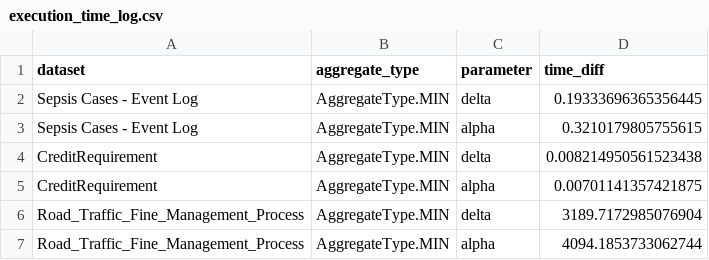
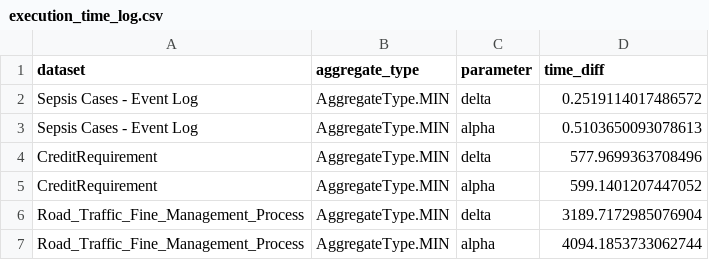
Before and after one commit to Elkoumy/amun, a CSV file: Result Log/experiment_logs/execution_time_log.csv, drawn as a sheet.

Commit message:
rerun experiment

```diff
--- a/Result Log/experiment_logs/execution_time_log.csv
+++ b/Result Log/experiment_logs/execution_time_log.csv
@@ -1,6 +1,6 @@
 dataset,aggregate_type,parameter,time_diff
-Sepsis Cases - Event Log,AggregateType.MIN,delta,0.19333696365356445
-Sepsis Cases - Event Log,AggregateType.MIN,alpha,0.3210179805755615
-CreditRequirement,AggregateType.MIN,delta,0.008214950561523438
-CreditRequirement,AggregateType.MIN,alpha,0.00701141357421875
+Sepsis Cases - Event Log,AggregateType.MIN,delta,0.2519114017486572
+Sepsis Cases - Event Log,AggregateType.MIN,alpha,0.5103650093078613
+CreditRequirement,AggregateType.MIN,delta,577.9699363708496
+CreditRequirement,AggregateType.MIN,alpha,599.1401207447052
 Road_Traffic_Fine_Management_Process,AggregateType.MIN,delta,3189.7172985076904
```
Also changed, not shown: experiment_logs/execution_time_log.csv, 1 other file.
